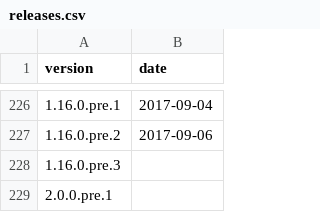
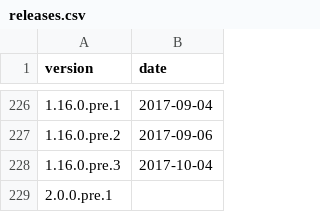
Before and after one commit to bundler/bundler-changelog, a CSV file: releases.csv, drawn as a sheet; only a part is shown, gaps mark what is left out.

Commit message:
Add release date for v1.16.0.pre.3

```diff
--- a/releases.csv
+++ b/releases.csv
@@ -227,3 +227,3 @@ version,date
 1.16.0.pre.2,2017-09-06
-1.16.0.pre.3,
+1.16.0.pre.3,2017-10-04
 2.0.0.pre.1,
```
Also changed, not shown: 1 other file.
